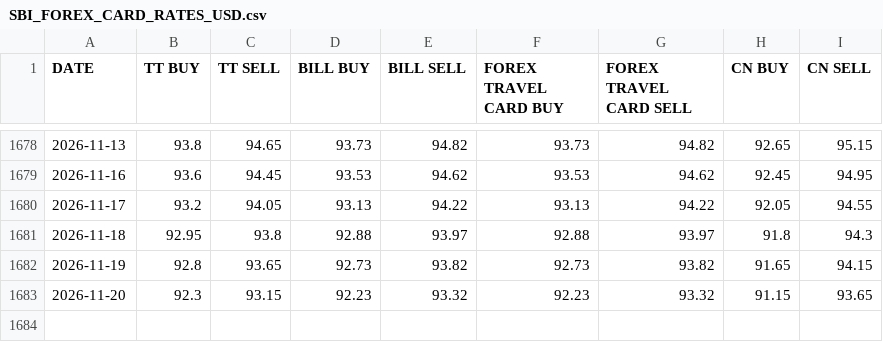
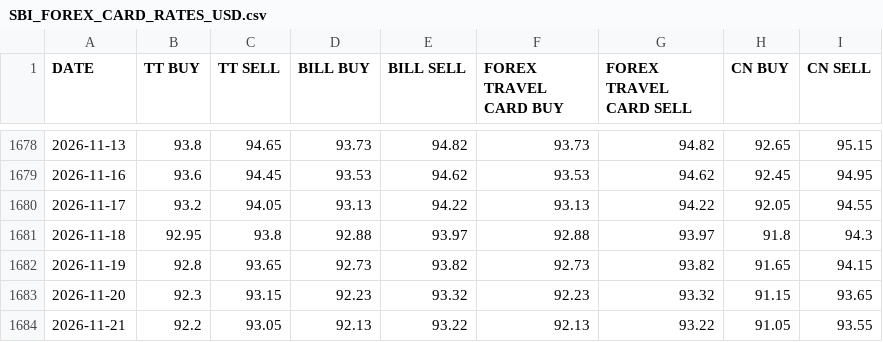
Before and after one commit to SatvirSingh98/ITR-FA-GENERATOR, a CSV file: data/SBI_FOREX_CARD_RATES_USD.csv, drawn as a sheet; only a part is shown, gaps mark what is left out.

```diff
--- a/data/SBI_FOREX_CARD_RATES_USD.csv
+++ b/data/SBI_FOREX_CARD_RATES_USD.csv
@@ -1683 +1683,2 @@ DATE,TT BUY,TT SELL,BILL BUY,BILL SELL,FOREX TRAVEL CARD BUY,FOREX TRAVEL CARD S
 2026-11-20,92.3,93.15,92.23,93.32,92.23,93.32,91.15,93.65
+2026-11-21,92.2,93.05,92.13,93.22,92.13,93.22,91.05,93.55
```
